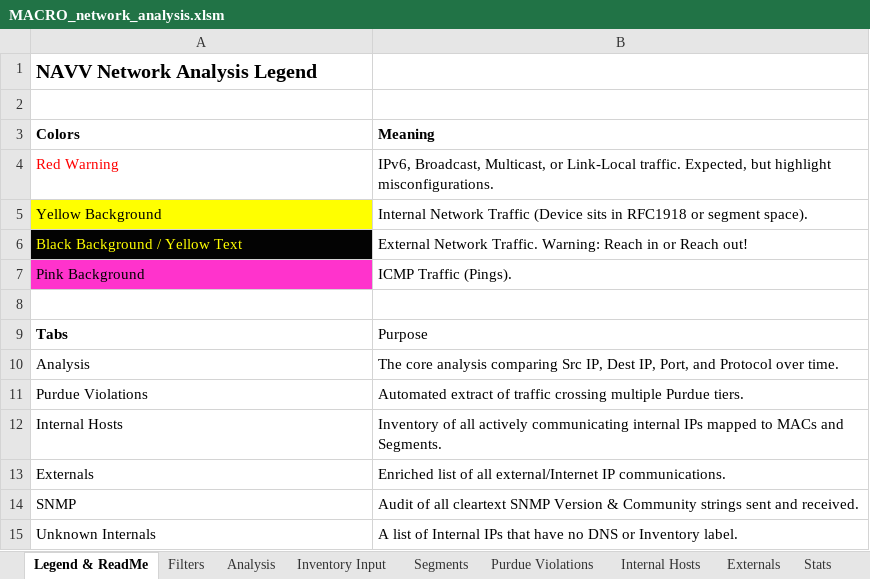
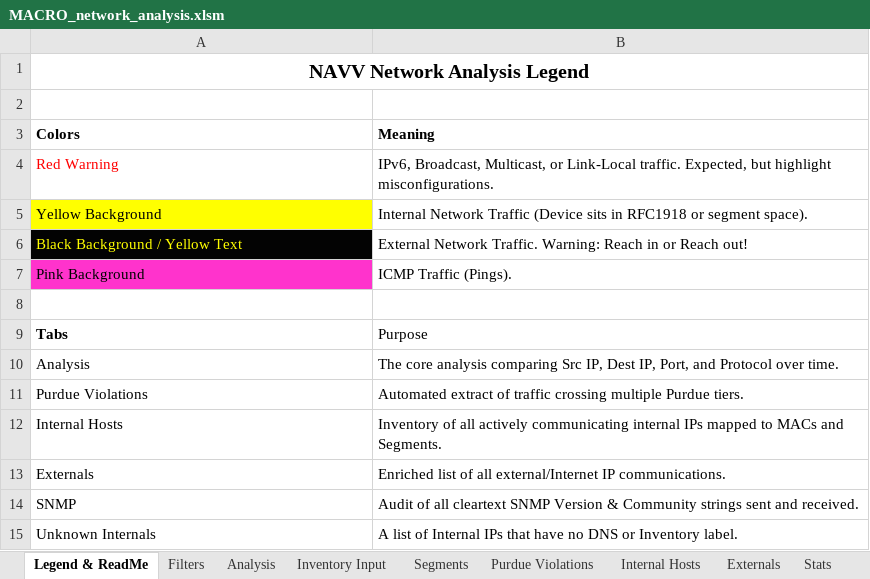
Before and after one commit to cisagov/network-architecture-verification-and-validation, an Excel workbook: src/navv/data/MACRO_network_analysis.xlsm, sheet Legend & ReadMe, drawn as a sheet; values as stored, in another font and other column widths than the file's, no borders; the diff names each change by its address in the sheet, - before the commit and + after, or states it on an @@ line.

Commit message:
Updated Macro Template

```diff
--- a/src/navv/data/MACRO_network_analysis.xlsm (sheet Legend & ReadMe)
+++ b/src/navv/data/MACRO_network_analysis.xlsm (sheet Legend & ReadMe)
-A1 alignment: left
+A1 alignment: center
+A1:B1 merged
```
Also changed, not shown: charts or pictures.
